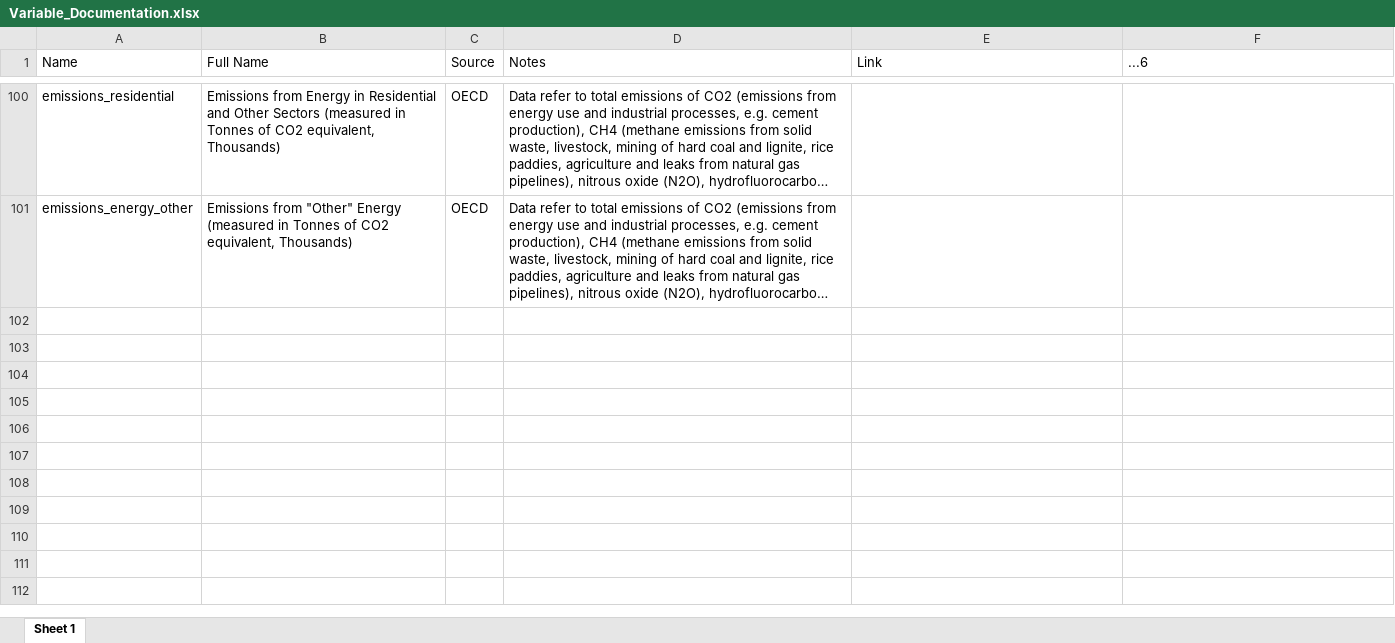
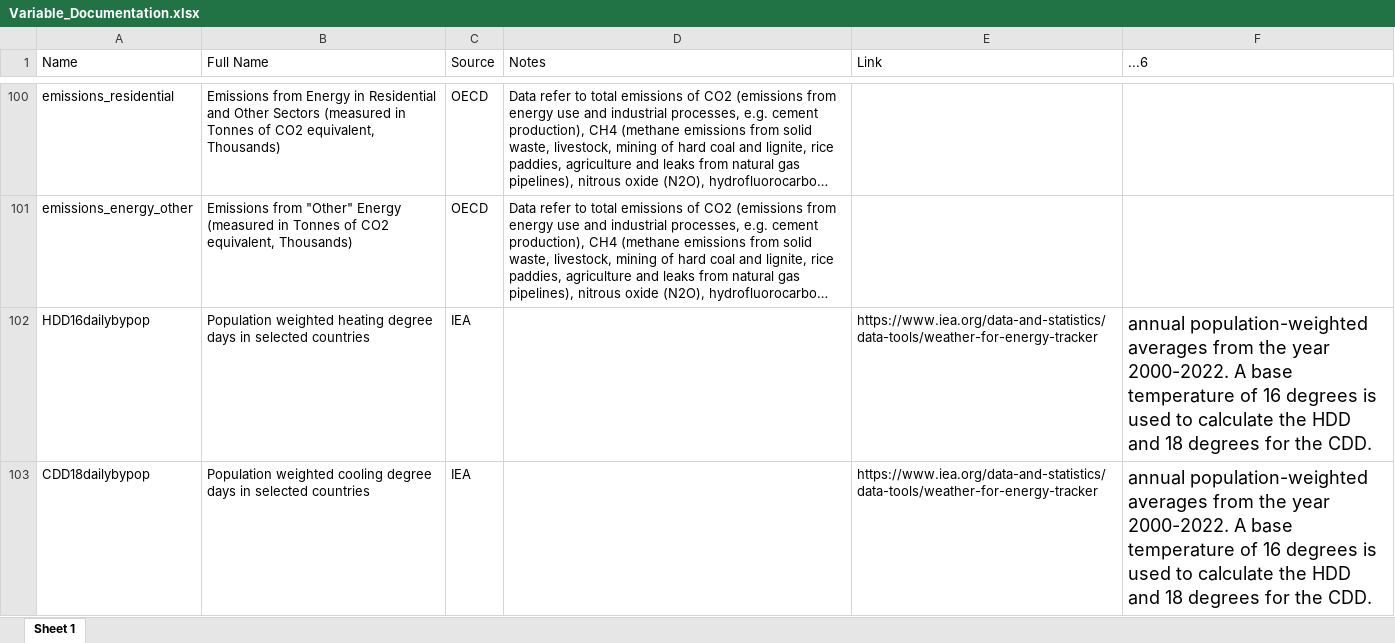
Before and after one commit to ebbam/break_scoping, an Excel workbook: data/out/Variable_Documentation.xlsx, sheet Sheet 1, drawn as a sheet; only a part is shown, gaps mark what is left out; long unchanged cells end in …; values as stored, in another font and other column widths than the file's, no borders; the diff covers the shown part only; the diff names each change by its address in the sheet, - before the commit and + after, or states it on an @@ line.

Commit message:
Updated cleaning script and dictionary incorporating heating and cooling degree days

```diff
--- a/data/out/Variable_Documentation.xlsx (sheet Sheet 1)
+++ b/data/out/Variable_Documentation.xlsx (sheet Sheet 1)
+row 102: HDD16dailybypop | Population weighted heating degree days in selected countries | IEA |  | https://www.iea.org/data-and-statistics/data-tools/weather-for-energy-tracker | annual population-weighted averages from the year 2000-2022. A base temperature of 16 degrees is used to calculate the HDD and 18 degrees for the CDD.
+row 103: CDD18dailybypop | Population weighted cooling degree days in selected countries | IEA |  | https://www.iea.org/data-and-statistics/data-tools/weather-for-energy-tracker | annual population-weighted averages from the year 2000-2022. A base temperature of 16 degrees is used to calculate the HDD and 18 degrees for the CDD.
```
Also changed, not shown: 2 added rows and 1 edited cell elsewhere in this sheet, 3 other files.
